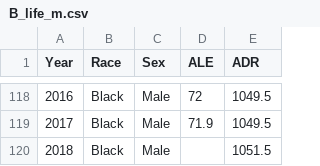
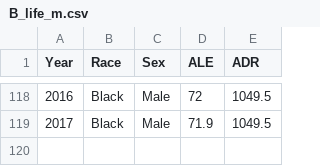
Before and after one commit to memc1235/Narrative-Vis, a CSV file: B_life_m.csv, drawn as a sheet; only a part is shown, gaps mark what is left out.

```diff
--- a/B_life_m.csv
+++ b/B_life_m.csv
@@ -119,2 +119 @@
 2017,Black,Male,71.9,1049.5
-2018,Black,Male,,1051.5
```
Also changed, not shown: A_life_f.csv, A_life_m.csv, 4 other files.
